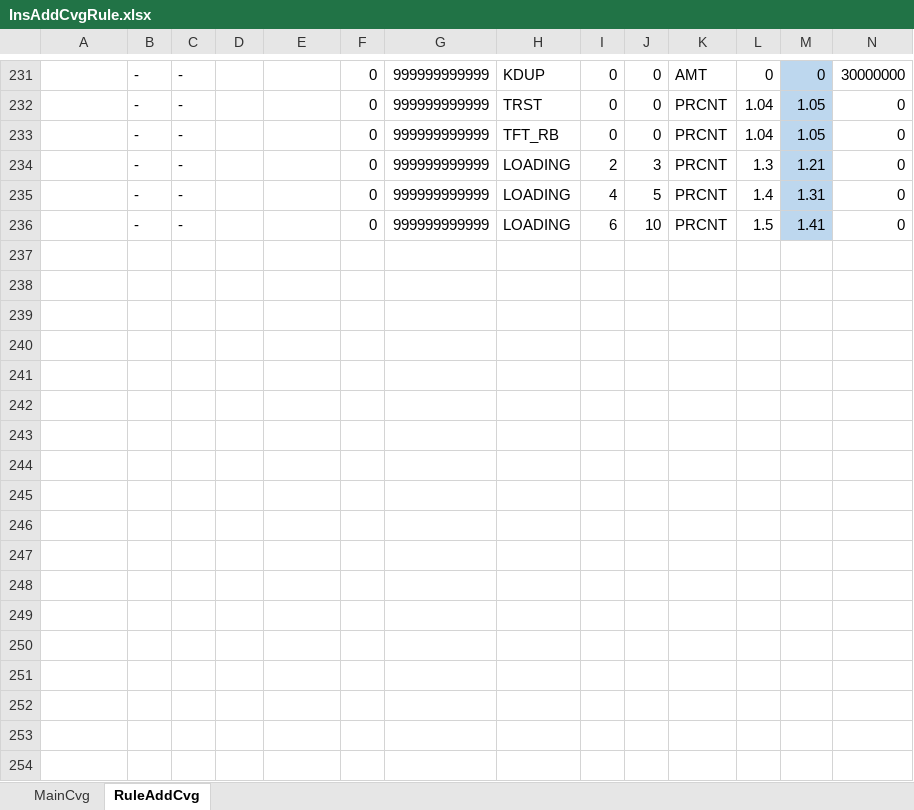
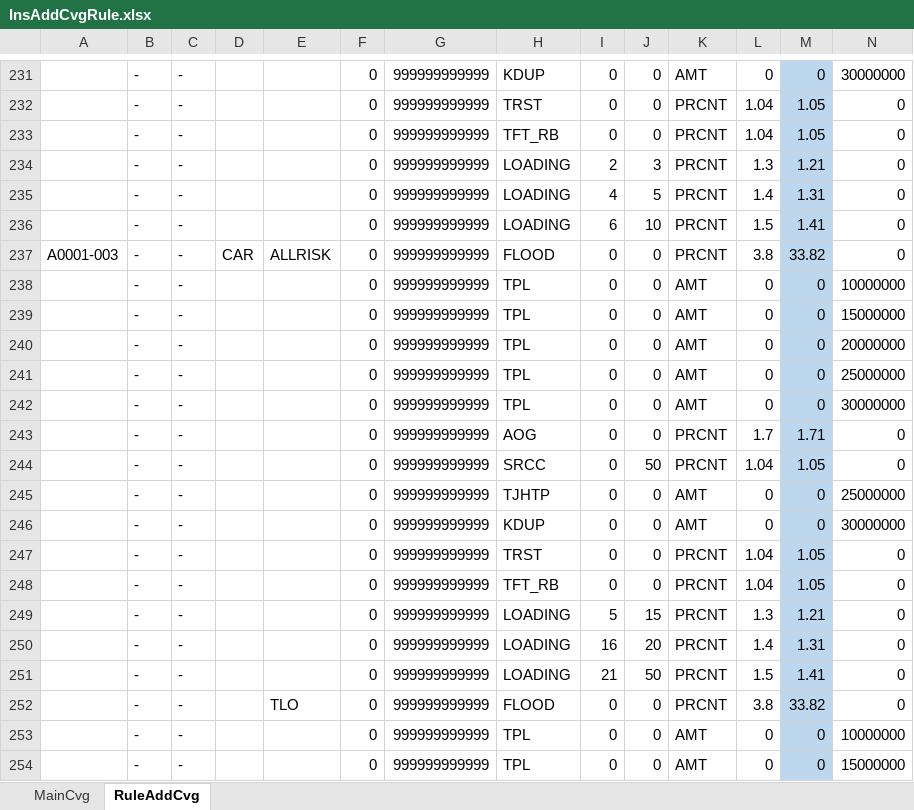
Before and after one commit to qcadins/DemoWorkflow, an Excel workbook: Rule/InsAddCvgRule.xlsx, sheet RuleAddCvg, drawn as a sheet; only a part is shown, gaps mark what is left out; values as stored, in another font and other column widths than the file's, no borders; rows hold the shown columns only; the diff covers the shown part only; the diff names each change by its address in the sheet, - before the commit and + after, or states it on an @@ line.

```diff
--- a/Rule/InsAddCvgRule.xlsx (sheet RuleAddCvg)
+++ b/Rule/InsAddCvgRule.xlsx (sheet RuleAddCvg)
+row 237: A0001-003 | - | - | CAR | ALLRISK | 0 | 999999999999 | FLOOD | 0 | 0 | PRCNT | 3.8 | 33.82 | 0
+row 238:  | - | - |  |  | 0 | 999999999999 | TPL | 0 | 0 | AMT | 0 | 0 | 10000000
+row 239:  | - | - |  |  | 0 | 999999999999 | TPL | 0 | 0 | AMT | 0 | 0 | 15000000
+row 240:  | - | - |  |  | 0 | 999999999999 | TPL | 0 | 0 | AMT | 0 | 0 | 20000000
+row 241:  | - | - |  |  | 0 | 999999999999 | TPL | 0 | 0 | AMT | 0 | 0 | 25000000
+row 242:  | - | - |  |  | 0 | 999999999999 | TPL | 0 | 0 | AMT | 0 | 0 | 30000000
+row 243:  | - | - |  |  | 0 | 999999999999 | AOG | 0 | 0 | PRCNT | 1.7 | 1.71 | 0
+row 244:  | - | - |  |  | 0 | 999999999999 | SRCC | 0 | 50 | PRCNT | 1.04 | 1.05 | 0
+row 245:  | - | - |  |  | 0 | 999999999999 | TJHTP | 0 | 0 | AMT | 0 | 0 | 25000000
+row 246:  | - | - |  |  | 0 | 999999999999 | KDUP | 0 | 0 | AMT | 0 | 0 | 30000000
+row 247:  | - | - |  |  | 0 | 999999999999 | TRST | 0 | 0 | PRCNT | 1.04 | 1.05 | 0
+row 248:  | - | - |  |  | 0 | 999999999999 | TFT_RB | 0 | 0 | PRCNT | 1.04 | 1.05 | 0
+row 249:  | - | - |  |  | 0 | 999999999999 | LOADING | 5 | 15 | PRCNT | 1.3 | 1.21 | 0
+row 250:  | - | - |  |  | 0 | 999999999999 | LOADING | 16 | 20 | PRCNT | 1.4 | 1.31 | 0
+row 251:  | - | - |  |  | 0 | 999999999999 | LOADING | 21 | 50 | PRCNT | 1.5 | 1.41 | 0
+row 252:  | - | - |  | TLO | 0 | 999999999999 | FLOOD | 0 | 0 | PRCNT | 3.8 | 33.82 | 0
+row 253:  | - | - |  |  | 0 | 999999999999 | TPL | 0 | 0 | AMT | 0 | 0 | 10000000
+row 254:  | - | - |  |  | 0 | 999999999999 | TPL | 0 | 0 | AMT | 0 | 0 | 15000000
```
Also changed, not shown: 27 added rows elsewhere in this sheet, sheet MainCvg, Rule/FinancialRate.xlsx, Rule/InsuranceRateRule.xlsx, 14 other files.
